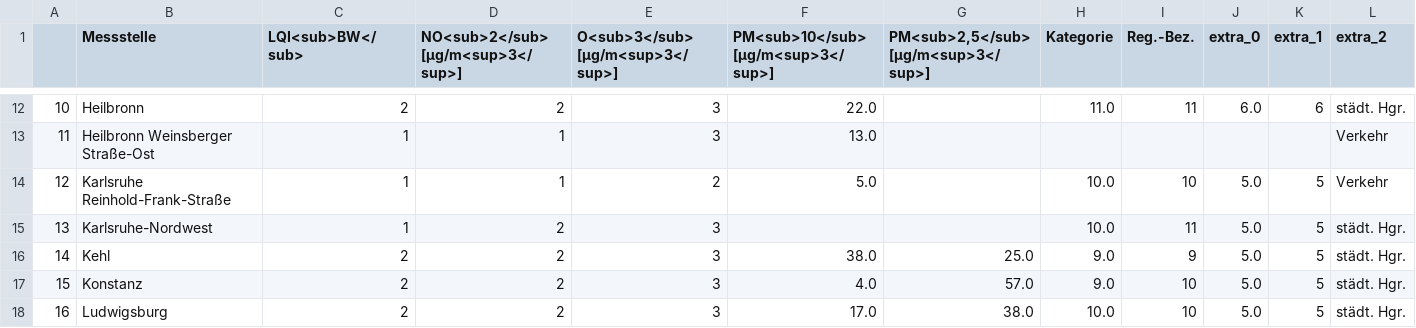
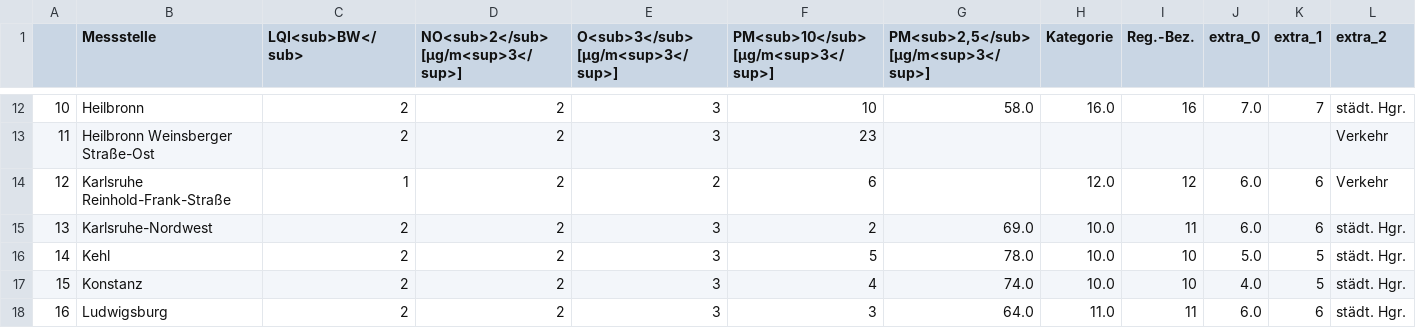
Before and after one commit to Sprossenboxer/feinstaub_bw, a CSV file: lufttablle.csv, drawn as a sheet; only a part is shown, gaps mark what is left out; the diff covers the shown part only; the diff names each change by its address in the sheet, - before the commit and + after, or states it on an @@ line.

```diff
--- a/lufttablle.csv
+++ b/lufttablle.csv
-F12: 22.0
+F12: 10
-G12: (empty)
+G12: 58.0
-H12 (Kategorie): 11.0
+H12 (Kategorie): 16.0
-I12 (Reg.-Bez.): 11
+I12 (Reg.-Bez.): 16
-J12 (extra_0): 6.0
+J12 (extra_0): 7.0
-K12 (extra_1): 6
+K12 (extra_1): 7
-C13 (LQI<sub>BW</sub>): 1
+C13 (LQI<sub>BW</sub>): 2
-D13:D14: 1
+D13:D14: 2
-F13: 13.0
+F13: 23
-F14: 5.0
+F14: 6
-H14 (Kategorie): 10.0
+H14 (Kategorie): 12.0
-I14 (Reg.-Bez.): 10
+I14 (Reg.-Bez.): 12
-J14:J15 (extra_0): 5.0
+J14:J15 (extra_0): 6.0
-K14:K15 (extra_1): 5
+K14:K15 (extra_1): 6
-C15 (LQI<sub>BW</sub>): 1
+C15 (LQI<sub>BW</sub>): 2
-F15: (empty)
+F15: 2
-G15: (empty)
+G15: 69.0
-F16: 38.0
+F16: 5
-G16: 25.0
+G16: 78.0
-H16:H17 (Kategorie): 9.0
+H16:H17 (Kategorie): 10.0
-I16 (Reg.-Bez.): 9
+I16 (Reg.-Bez.): 10
-F17: 4.0
+F17: 4
-G17: 57.0
+G17: 74.0
-J17 (extra_0): 5.0
+J17 (extra_0): 4.0
-F18: 17.0
+F18: 3
-G18: 38.0
+G18: 64.0
-H18 (Kategorie): 10.0
+H18 (Kategorie): 11.0
-I18 (Reg.-Bez.): 10
+I18 (Reg.-Bez.): 11
-J18 (extra_0): 5.0
+J18 (extra_0): 6.0
-K18 (extra_1): 5
+K18 (extra_1): 6
```
Also changed, not shown: 156 edited cells elsewhere in this file.
